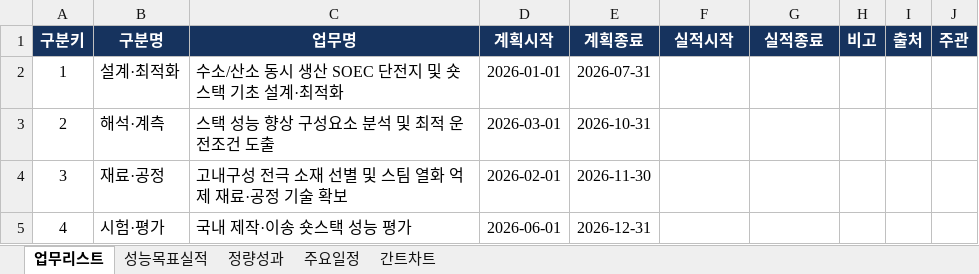
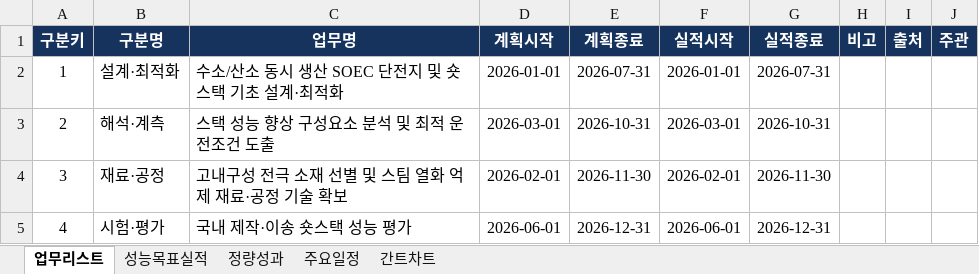
Before and after one commit to gtfc156/kimm-dlr-center-2026, an Excel workbook: data/세부3.xlsx, sheet 업무리스트, drawn as a sheet; values as stored, in another font and other column widths than the file's, no borders; the diff names each change by its address in the sheet, - before the commit and + after, or states it on an @@ line.

```diff
--- a/data/세부3.xlsx (sheet 업무리스트)
+++ b/data/세부3.xlsx (sheet 업무리스트)
-F2 (실적시작): (empty)
+F2 (실적시작): 2026-01-01
-G2 (실적종료): (empty)
+G2 (실적종료): 2026-07-31
-F3 (실적시작): (empty)
+F3 (실적시작): 2026-03-01
-G3 (실적종료): (empty)
+G3 (실적종료): 2026-10-31
-F4 (실적시작): (empty)
+F4 (실적시작): 2026-02-01
-G4 (실적종료): (empty)
+G4 (실적종료): 2026-11-30
-F5 (실적시작): (empty)
+F5 (실적시작): 2026-06-01
-G5 (실적종료): (empty)
+G5 (실적종료): 2026-12-31
```
Also changed, not shown: data/세부1.xlsx, data/세부2.xlsx, 3 other files.
